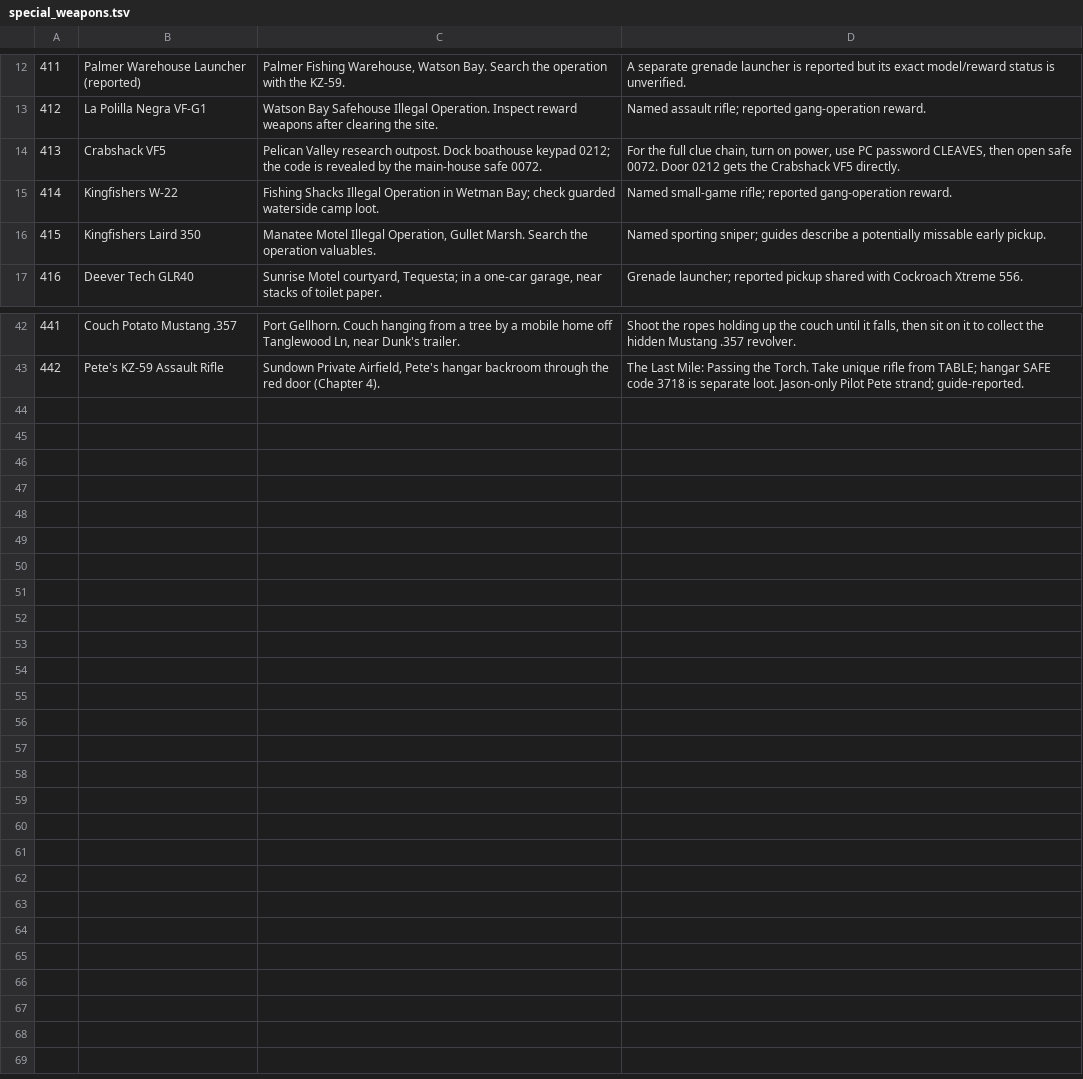
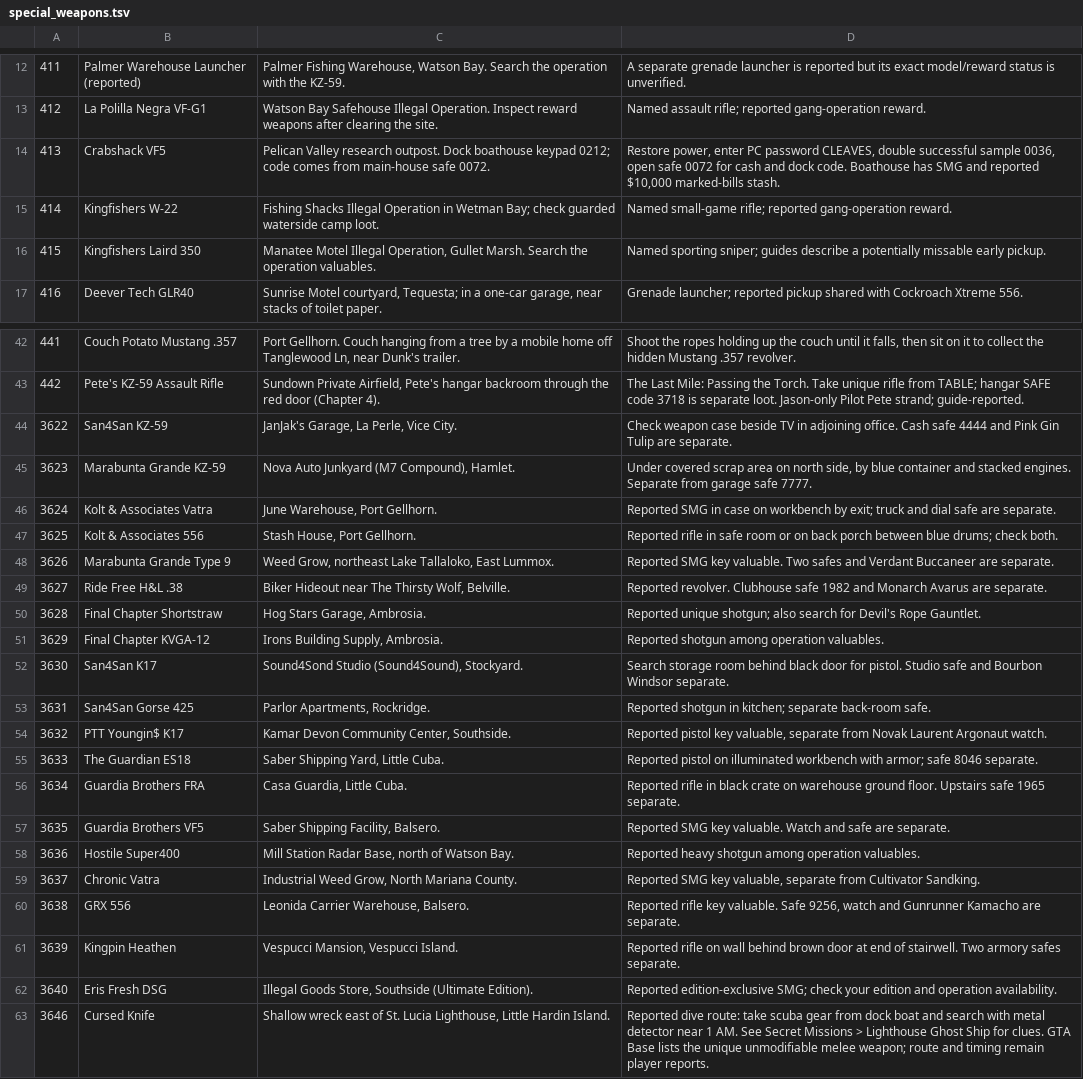
Before and after one commit to RogueMaster/flipperzero-firmware-wPlugins, a TSV file: applications/external/gta_vi_cheats/assets/collections/special_weapons.tsv, drawn as a sheet; only a part is shown, gaps mark what is left out; the diff covers the shown part only.

```diff
--- a/applications/external/gta_vi_cheats/assets/collections/special_weapons.tsv
+++ b/applications/external/gta_vi_cheats/assets/collections/special_weapons.tsv
@@ -13,3 +13,3 @@
 412	La Polilla Negra VF-G1	Watson Bay Safehouse Illegal Operation. Inspect reward weapons after clearing the site.	Named assault rifle; reported gang-operation reward.
-413	Crabshack VF5	Pelican Valley research outpost. Dock boathouse keypad 0212; the code is revealed by the main-house safe 0072.	For the full clue chain, turn on power, use PC password CLEAVES, then open safe 0072. Door 0212 gets the Crabshack VF5 directly.
+413	Crabshack VF5	Pelican Valley research outpost. Dock boathouse keypad 0212; code comes from main-house safe 0072.	Restore power, enter PC password CLEAVES, double successful sample 0036, open safe 0072 for cash and dock code. Boathouse has SMG and reported $10,000 marked-bills stash.
 414	Kingfishers W-22	Fishing Shacks Illegal Operation in Wetman Bay; check guarded waterside camp loot.	Named small-game rifle; reported gang-operation reward.
@@ -43 +43,21 @@
 442	Pete's KZ-59 Assault Rifle	Sundown Private Airfield, Pete's hangar backroom through the red door (Chapter 4).	The Last Mile: Passing the Torch. Take unique rifle from TABLE; hangar SAFE code 3718 is separate loot. Jason-only Pilot Pete strand; guide-reported.
+3622	San4San KZ-59	JanJak's Garage, La Perle, Vice City.	Check weapon case beside TV in adjoining office. Cash safe 4444 and Pink Gin Tulip are separate.
+3623	Marabunta Grande KZ-59	Nova Auto Junkyard (M7 Compound), Hamlet.	Under covered scrap area on north side, by blue container and stacked engines. Separate from garage safe 7777.
+3624	Kolt & Associates Vatra	June Warehouse, Port Gellhorn.	Reported SMG in case on workbench by exit; truck and dial safe are separate.
+3625	Kolt & Associates 556	Stash House, Port Gellhorn.	Reported rifle in safe room or on back porch between blue drums; check both.
+3626	Marabunta Grande Type 9	Weed Grow, northeast Lake Tallaloko, East Lummox.	Reported SMG key valuable. Two safes and Verdant Buccaneer are separate.
+3627	Ride Free H&L .38	Biker Hideout near The Thirsty Wolf, Belville.	Reported revolver. Clubhouse safe 1982 and Monarch Avarus are separate.
+3628	Final Chapter Shortstraw	Hog Stars Garage, Ambrosia.	Reported unique shotgun; also search for Devil's Rope Gauntlet.
+3629	Final Chapter KVGA-12	Irons Building Supply, Ambrosia.	Reported shotgun among operation valuables.
+3630	San4San K17	Sound4Sond Studio (Sound4Sound), Stockyard.	Search storage room behind black door for pistol. Studio safe and Bourbon Windsor separate.
+3631	San4San Gorse 425	Parlor Apartments, Rockridge.	Reported shotgun in kitchen; separate back-room safe.
+3632	PTT Youngin$ K17	Kamar Devon Community Center, Southside.	Reported pistol key valuable, separate from Novak Laurent Argonaut watch.
+3633	The Guardian ES18	Saber Shipping Yard, Little Cuba.	Reported pistol on illuminated workbench with armor; safe 8046 separate.
+3634	Guardia Brothers FRA	Casa Guardia, Little Cuba.	Reported rifle in black crate on warehouse ground floor. Upstairs safe 1965 separate.
+3635	Guardia Brothers VF5	Saber Shipping Facility, Balsero.	Reported SMG key valuable. Watch and safe are separate.
+3636	Hostile Super400	Mill Station Radar Base, north of Watson Bay.	Reported heavy shotgun among operation valuables.
+3637	Chronic Vatra	Industrial Weed Grow, North Mariana County.	Reported SMG key valuable, separate from Cultivator Sandking.
+3638	GRX 556	Leonida Carrier Warehouse, Balsero.	Reported rifle key valuable. Safe 9256, watch and Gunrunner Kamacho are separate.
+3639	Kingpin Heathen	Vespucci Mansion, Vespucci Island.	Reported rifle on wall behind brown door at end of stairwell. Two armory safes separate.
+3640	Eris Fresh DSG	Illegal Goods Store, Southside (Ultimate Edition).	Reported edition-exclusive SMG; check your edition and operation availability.
+3646	Cursed Knife	Shallow wreck east of St. Lucia Lighthouse, Little Hardin Island.	Reported dive route: take scuba gear from dock boat and search with metal detector near 1 AM. See Secret Missions > Lighthouse Ghost Ship for clues. GTA Base lists the unique unmodifiable melee weapon; route and timing remain player reports.
```
Also changed, not shown: 8 edited cells elsewhere in this file, applications/external/gta_vi_cheats/assets/collections/arcade_games.tsv, applications/external/gta_vi_cheats/assets/collections/bret_target_decks.tsv, 19 other files.
